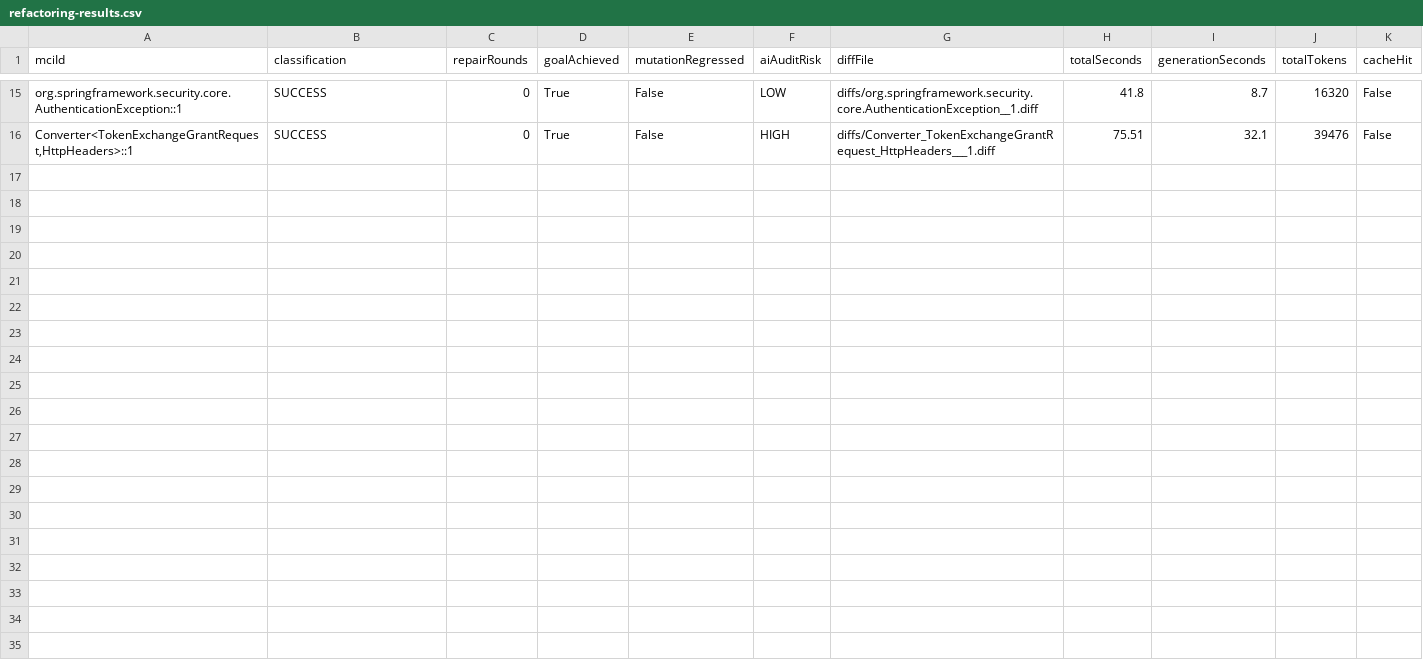
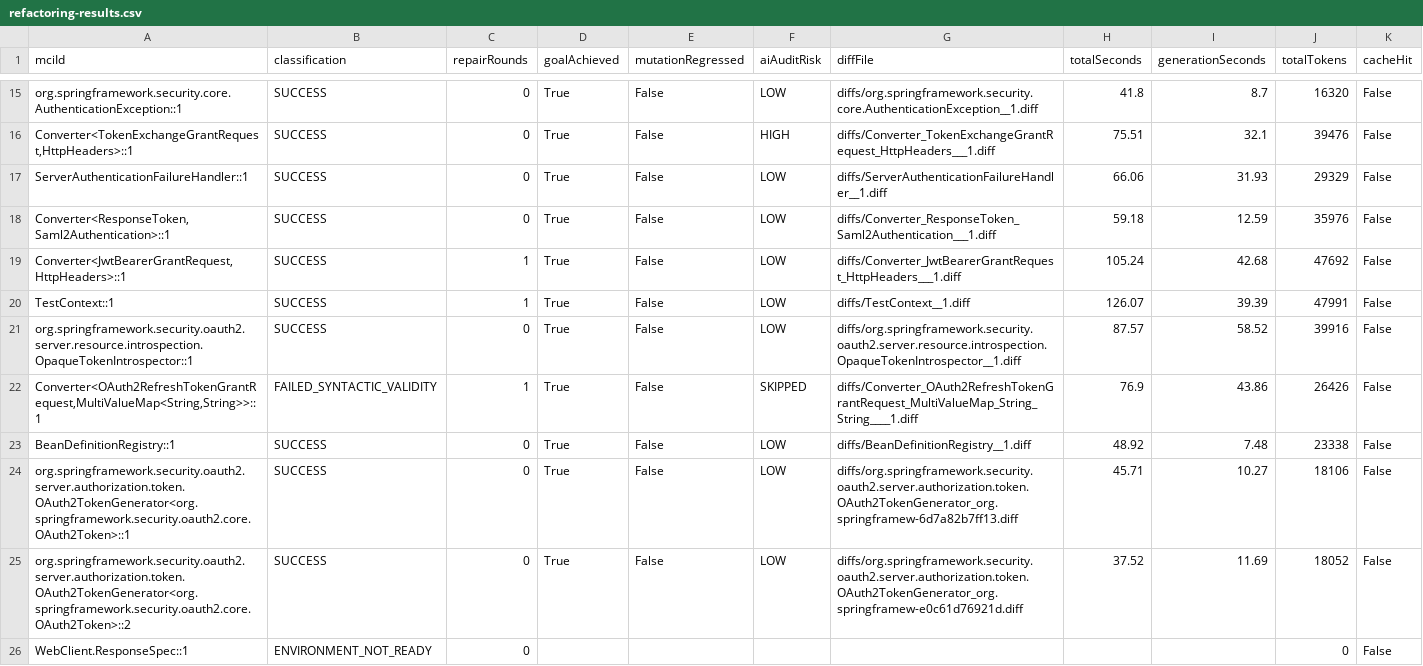
Before and after one commit to gzhao9/CloneDeMocker-v2, a CSV file: data/spring-security-7.1.1/refactoring/CloneDeMocker+Luna-5.6/refactoring-results.csv, drawn as a sheet; only a part is shown, gaps mark what is left out.

```diff
--- a/data/spring-security-7.1.1/refactoring/CloneDeMocker+Luna-5.6/refactoring-results.csv
+++ b/data/spring-security-7.1.1/refactoring/CloneDeMocker+Luna-5.6/refactoring-results.csv
@@ -16 +16,11 @@ org.springframework.security.core.AuthenticationException::1,SUCCESS,0,True,Fals
 "Converter<TokenExchangeGrantRequest,HttpHeaders>::1",SUCCESS,0,True,False,HIGH,diffs/Converter_TokenExchangeGrantRequest_HttpHeaders___1.diff,75.51,32.1,39476,False
+ServerAuthenticationFailureHandler::1,SUCCESS,0,True,False,LOW,diffs/ServerAuthenticationFailureHandler__1.diff,66.06,31.93,29329,False
+"Converter<ResponseToken,Saml2Authentication>::1",SUCCESS,0,True,False,LOW,diffs/Converter_ResponseToken_Saml2Authentication___1.diff,59.18,12.59,35976,False
+"Converter<JwtBearerGrantRequest,HttpHeaders>::1",SUCCESS,1,True,False,LOW,diffs/Converter_JwtBearerGrantRequest_HttpHeaders___1.diff,105.24,42.68,47692,False
+TestContext::1,SUCCESS,1,True,False,LOW,diffs/TestContext__1.diff,126.07,39.39,47991,False
+org.springframework.security.oauth2.server.resource.introspection.OpaqueTokenIntrospector::1,SUCCESS,0,True,False,LOW,diffs/org.springframework.security.oauth2.server.resource.introspection.OpaqueTokenIntrospector__1.diff,87.57,58.52,39916,False
+"Converter<OAuth2RefreshTokenGrantRequest,MultiValueMap<String,String>>::1",FAILED_SYNTACTIC_VALIDITY,1,True,False,SKIPPED,diffs/Converter_OAuth2RefreshTokenGrantRequest_MultiValueMap_String_String____1.diff,76.9,43.86,26426,False
+BeanDefinitionRegistry::1,SUCCESS,0,True,False,LOW,diffs/BeanDefinitionRegistry__1.diff,48.92,7.48,23338,False
+org.springframework.security.oauth2.server.authorization.token.OAuth2TokenGenerator<org.springframework.security.oauth2.core.OAuth2Token>::1,SUCCESS,0,True,False,LOW,diffs/org.springframework.security.oauth2.server.authorization.token.OAuth2TokenGenerator_org.springframew-6d7a82b7ff13.diff,45.71,10.27,18106,False
+org.springframework.security.oauth2.server.authorization.token.OAuth2TokenGenerator<org.springframework.security.oauth2.core.OAuth2Token>::2,SUCCESS,0,True,False,LOW,diffs/org.springframework.security.oauth2.server.authorization.token.OAuth2TokenGenerator_org.springframew-e0c61d76921d.diff,37.52,11.69,18052,False
+WebClient.ResponseSpec::1,ENVIRONMENT_NOT_READY,0,,,,,,,0,False
```
Also changed, not shown: data/spring-security-7.1.1/refactoring/CloneDeMocker-V1+Luna-5.6/refactoring-results.csv, 20 other files.
